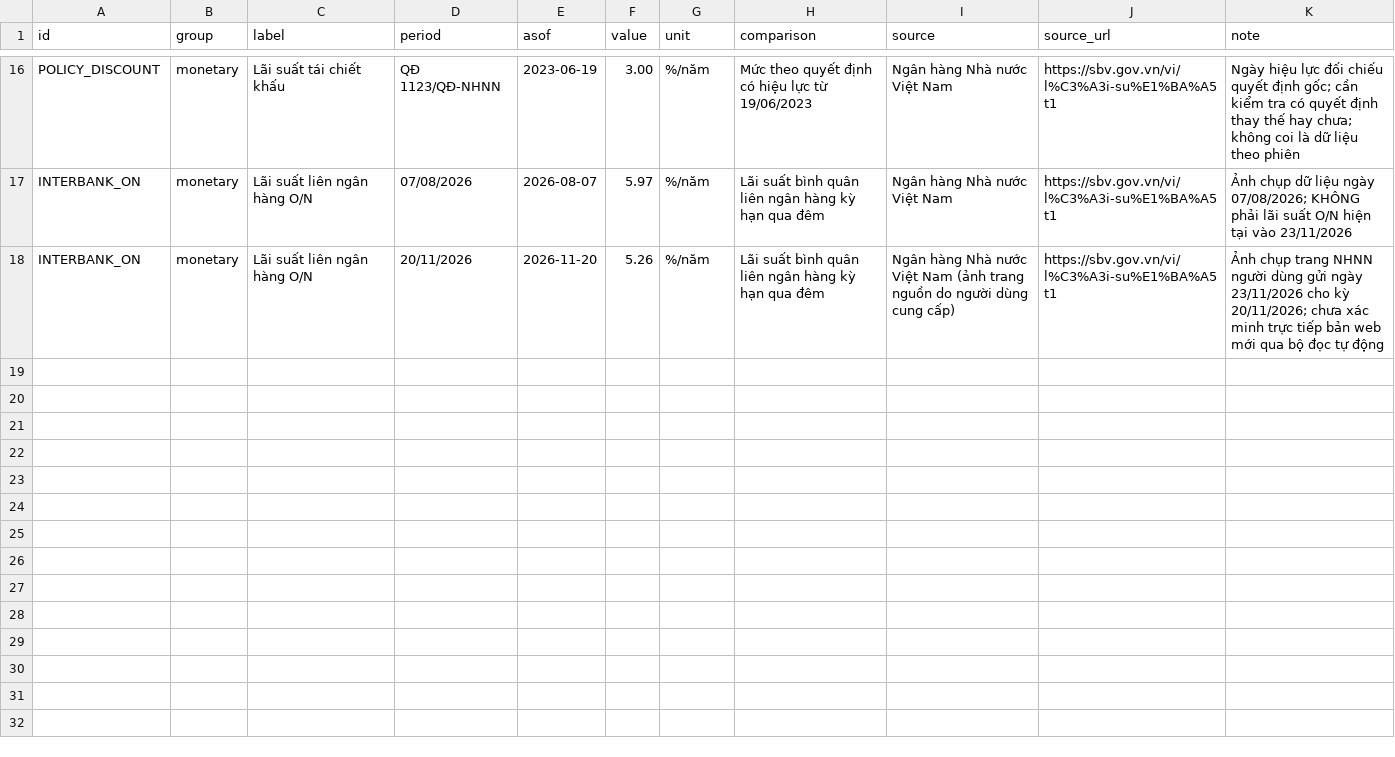
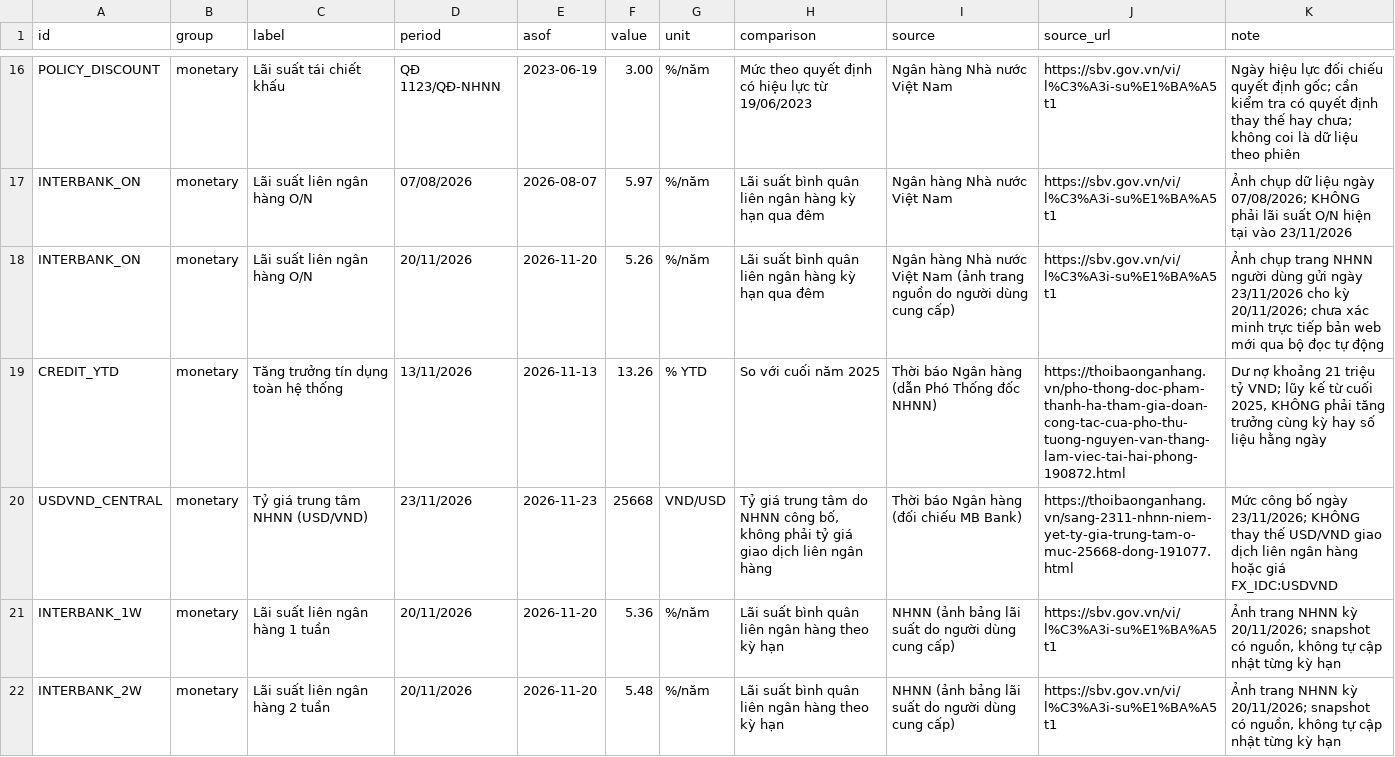
Before and after one commit to yunaduong2022-prog/tram-tin-hieu-ck, a CSV file: data/macro_vn.csv, drawn as a sheet; only a part is shown, gaps mark what is left out; the diff covers the shown part only.

Commit message:
Add sourced credit and central FX snapshots plus interbank tenor curve

```diff
--- a/data/macro_vn.csv
+++ b/data/macro_vn.csv
@@ -18 +18,5 @@ INTERBANK_ON,monetary,Lãi suất liên ngân hàng O/N,07/08/2026,2026-08-07,5.
 INTERBANK_ON,monetary,Lãi suất liên ngân hàng O/N,20/11/2026,2026-11-20,5.26,%/năm,Lãi suất bình quân liên ngân hàng kỳ hạn qua đêm,Ngân hàng Nhà nước Việt Nam (ảnh trang nguồn do người dùng cung cấp),https://sbv.gov.vn/vi/l%C3%A3i-su%E1%BA%A5t1,Ảnh chụp trang NHNN người dùng gửi ngày 23/11/2026 cho kỳ 20/11/2026; chưa xác minh trực tiếp bản web mới qua bộ đọc tự động
+CREDIT_YTD,monetary,Tăng trưởng tín dụng toàn hệ thống,13/11/2026,2026-11-13,13.26,% YTD,So với cuối năm 2025,Thời báo Ngân hàng (dẫn Phó Thống đốc NHNN),https://thoibaonganhang.vn/pho-thong-doc-pham-thanh-ha-tham-gia-doan-cong-tac-cua-pho-thu-tuong-nguyen-van-thang-lam-viec-tai-hai-phong-190872.html,"Dư nợ khoảng 21 triệu tỷ VND; lũy kế từ cuối 2025, KHÔNG phải tăng trưởng cùng kỳ hay số liệu hằng ngày"
+USDVND_CENTRAL,monetary,Tỷ giá trung tâm NHNN (USD/VND),23/11/2026,2026-11-23,25668,VND/USD,"Tỷ giá trung tâm do NHNN công bố, không phải tỷ giá giao dịch liên ngân hàng",Thời báo Ngân hàng (đối chiếu MB Bank),https://thoibaonganhang.vn/sang-2311-nhnn-niem-yet-ty-gia-trung-tam-o-muc-25668-dong-191077.html,Mức công bố ngày 23/11/2026; KHÔNG thay thế USD/VND giao dịch liên ngân hàng hoặc giá FX_IDC:USDVND
+INTERBANK_1W,monetary,Lãi suất liên ngân hàng 1 tuần,20/11/2026,2026-11-20,5.36,%/năm,Lãi suất bình quân liên ngân hàng theo kỳ hạn,NHNN (ảnh bảng lãi suất do người dùng cung cấp),https://sbv.gov.vn/vi/l%C3%A3i-su%E1%BA%A5t1,"Ảnh trang NHNN kỳ 20/11/2026; snapshot có nguồn, không tự cập nhật từng kỳ hạn"
+INTERBANK_2W,monetary,Lãi suất liên ngân hàng 2 tuần,20/11/2026,2026-11-20,5.48,%/năm,Lãi suất bình quân liên ngân hàng theo kỳ hạn,NHNN (ảnh bảng lãi suất do người dùng cung cấp),https://sbv.gov.vn/vi/l%C3%A3i-su%E1%BA%A5t1,"Ảnh trang NHNN kỳ 20/11/2026; snapshot có nguồn, không tự cập nhật từng kỳ hạn"
```
Also changed, not shown: 4 added rows elsewhere in this file, 1 other file.
